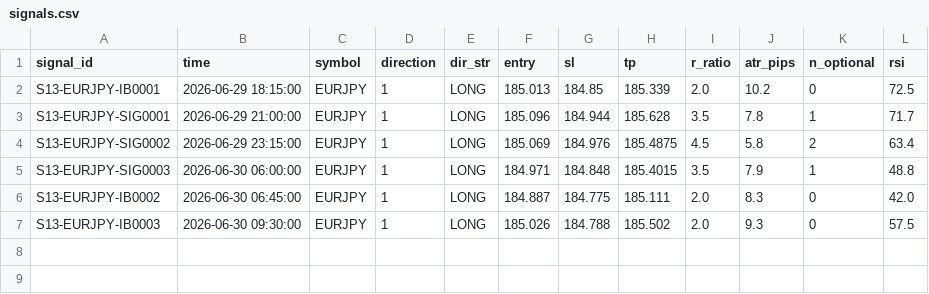
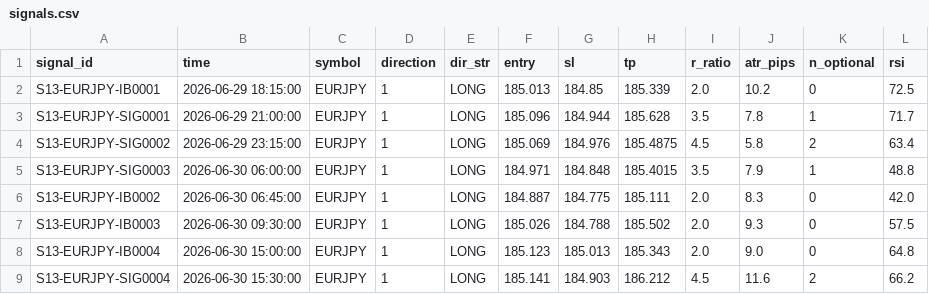
Before and after one commit to alexandrutarnicer-ai/trading-bot, a CSV file: data/live_signals/session13/signals.csv, drawn as a sheet; the diff names each change by its address in the sheet, - before the commit and + after, or states it on an @@ line.

```diff
--- a/data/live_signals/session13/signals.csv
+++ b/data/live_signals/session13/signals.csv
+row 8: S13-EURJPY-IB0004 | 2026-06-30 15:00:00 | EURJPY | 1 | LONG | 185.123 | 185.013 | 185.343 | 2.0 | 9.0 | 0 | 64.8
+row 9: S13-EURJPY-SIG0004 | 2026-06-30 15:30:00 | EURJPY | 1 | LONG | 185.141 | 184.903 | 186.212 | 4.5 | 11.6 | 2 | 66.2
```
Also changed, not shown: data/live_signals/session1/outcomes.csv, data/live_signals/session12/outcomes.csv, 3 other files.
